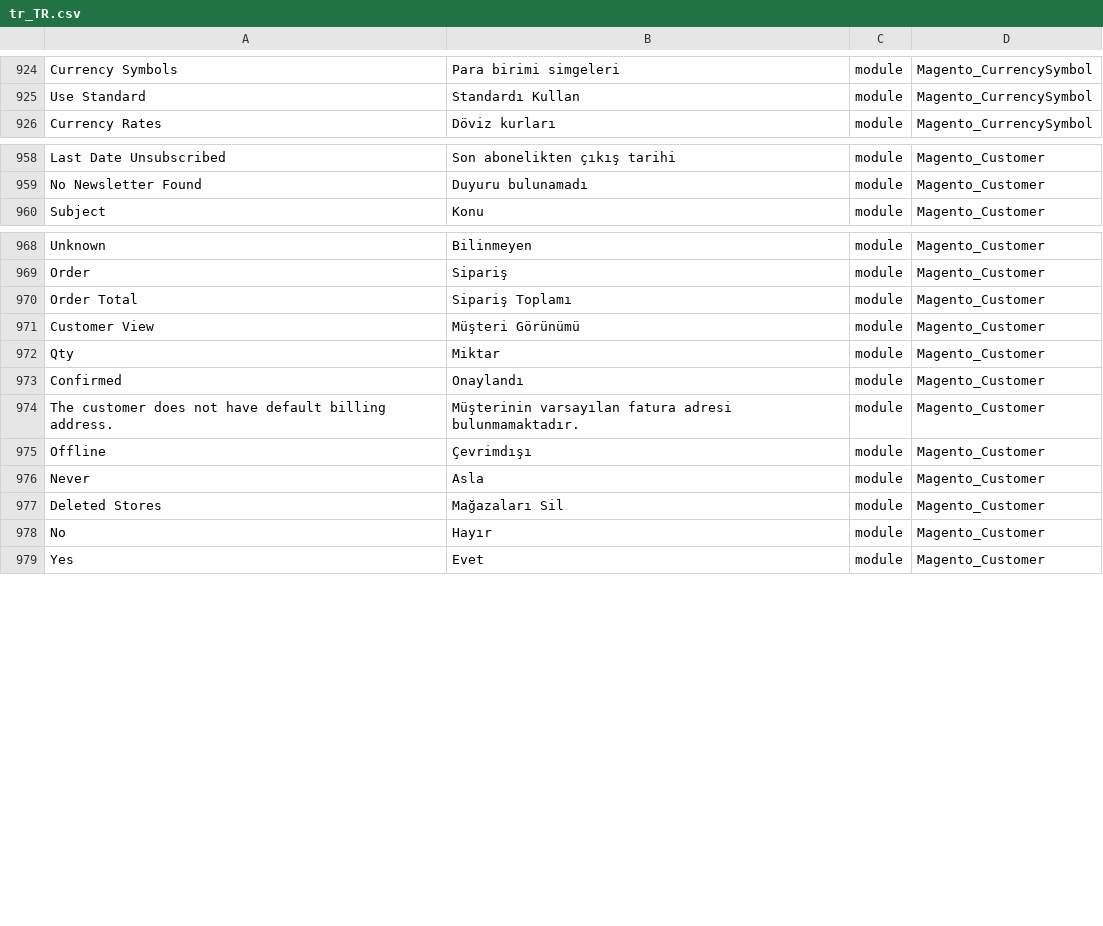
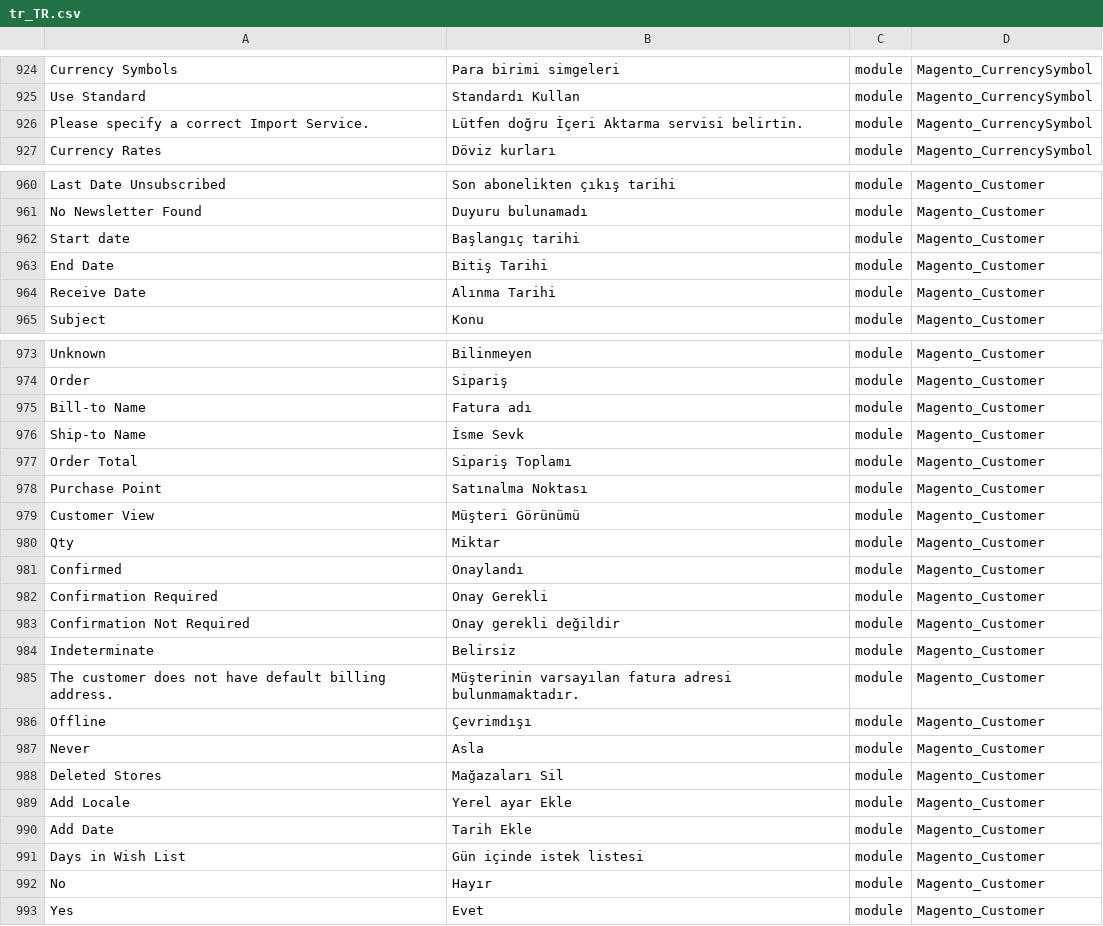
Before and after one commit to Magento2Translations/language_tr_tr, a CSV file: tr_TR.csv, drawn as a sheet; only a part is shown, gaps mark what is left out; the diff covers the shown part only; the diff names each change by its address in the sheet, - before the commit and + after, or states it on an @@ line.

```diff
--- a/tr_TR.csv
+++ b/tr_TR.csv
+row 926: Please specify a correct Import Service. | Lütfen doğru İçeri Aktarma servisi belirtin. | module | Magento_CurrencySymbol
+row 962: Start date | Başlangıç tarihi | module | Magento_Customer
+row 963: End Date | Bitiş Tarihi | module | Magento_Customer
+row 964: Receive Date | Alınma Tarihi | module | Magento_Customer
+row 975: Bill-to Name | Fatura adı | module | Magento_Customer
+row 976: Ship-to Name | İsme Sevk | module | Magento_Customer
+row 978: Purchase Point | Satınalma Noktası | module | Magento_Customer
+row 982: Confirmation Required | Onay Gerekli | module | Magento_Customer
+row 983: Confirmation Not Required | Onay gerekli değildir | module | Magento_Customer
+row 984: Indeterminate | Belirsiz | module | Magento_Customer
+row 989: Add Locale | Yerel ayar Ekle | module | Magento_Customer
+row 990: Add Date | Tarih Ekle | module | Magento_Customer
+row 991: Days in Wish List | Gün içinde istek listesi | module | Magento_Customer
```
Also changed, not shown: 2 added rows elsewhere in this file, 1 other file.
